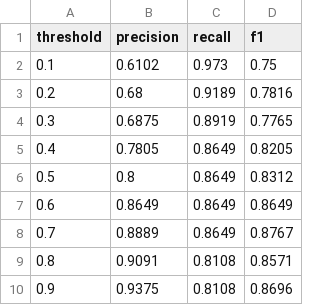
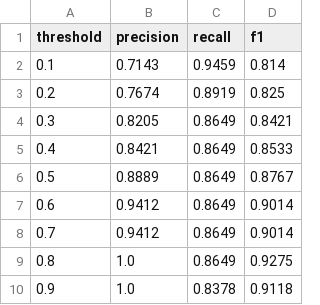
Before and after one commit to SIH-2026-RRAKSS/sihmodel, a CSV file: data/graphsage_threshold_analysis.csv, drawn as a sheet.

```diff
--- a/data/graphsage_threshold_analysis.csv
+++ b/data/graphsage_threshold_analysis.csv
@@ -1,10 +1,10 @@
 threshold,precision,recall,f1
-0.1,0.6102,0.973,0.75
-0.2,0.68,0.9189,0.7816
-0.3,0.6875,0.8919,0.7765
-0.4,0.7805,0.8649,0.8205
-0.5,0.8,0.8649,0.8312
-0.6,0.8649,0.8649,0.8649
-0.7,0.8889,0.8649,0.8767
-0.8,0.9091,0.8108,0.8571
-0.9,0.9375,0.8108,0.8696
+0.1,0.7143,0.9459,0.814
+0.2,0.7674,0.8919,0.825
+0.3,0.8205,0.8649,0.8421
+0.4,0.8421,0.8649,0.8533
+0.5,0.8889,0.8649,0.8767
+0.6,0.9412,0.8649,0.9014
+0.7,0.9412,0.8649,0.9014
+0.8,1.0,0.8649,0.9275
+0.9,1.0,0.8378,0.9118
```
Also changed, not shown: data/graphsage_predictions.csv, data/graphsage_training_history.csv, 27 other files.
